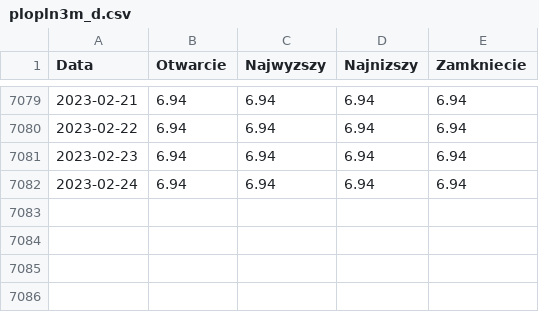
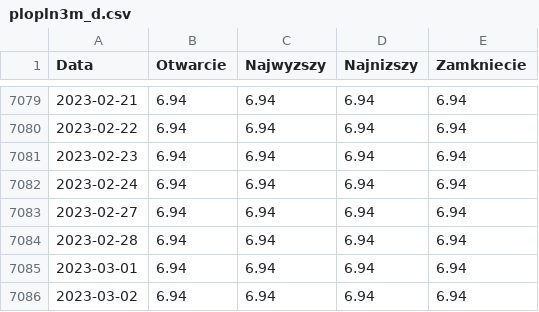
Before and after one commit to szalaj/procenty, a CSV file: flask/static/plopln3m_d.csv, drawn as a sheet; only a part is shown, gaps mark what is left out.

```diff
--- a/flask/static/plopln3m_d.csv
+++ b/flask/static/plopln3m_d.csv
@@ -7082 +7082,5 @@ Data,Otwarcie,Najwyzszy,Najnizszy,Zamkniecie
 2023-02-24,6.94,6.94,6.94,6.94
+2023-02-27,6.94,6.94,6.94,6.94
+2023-02-28,6.94,6.94,6.94,6.94
+2023-03-01,6.94,6.94,6.94,6.94
+2023-03-02,6.94,6.94,6.94,6.94
```
Also changed, not shown: flask/static/plopln6m_d.csv, 1 other file.
